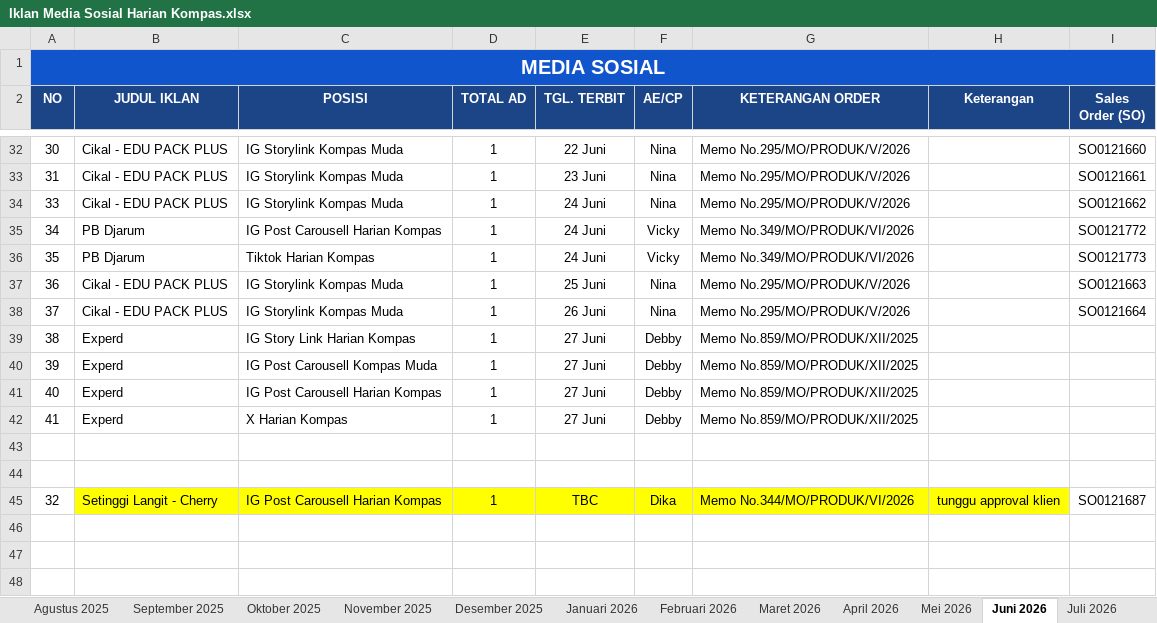
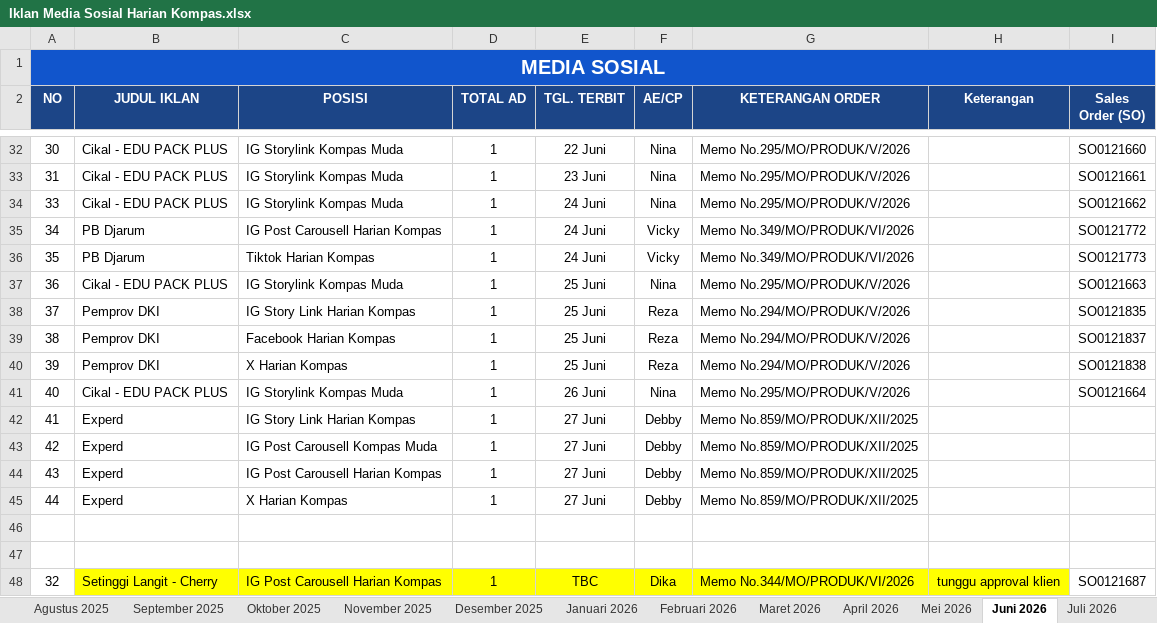
Before and after one commit to tejun219/iklanmedsos.kompas, an Excel workbook: Iklan Media Sosial Harian Kompas.xlsx, sheet Juni 2026, drawn as a sheet; only a part is shown, gaps mark what is left out; values as stored, in another font and other column widths than the file's, no borders; charts and pictures not drawn; the diff names each change by its address in the sheet, - before the commit and + after, or states it on an @@ line.

Commit message:
Auto-update outline data: 2026-06-26 10:12:02

```diff
--- a/Iklan Media Sosial Harian Kompas.xlsx (sheet Juni 2026)
+++ b/Iklan Media Sosial Harian Kompas.xlsx (sheet Juni 2026)
-B38 (JUDUL IKLAN): Cikal - EDU PACK PLUS
+B38 (JUDUL IKLAN): Pemprov DKI
-C38 (POSISI): IG Storylink Kompas Muda
+C38 (POSISI): IG Story Link Harian Kompas
-E38 (TGL. TERBIT): 26 Juni
+E38 (TGL. TERBIT): 25 Juni
-F38 (AE/CP): Nina
+F38 (AE/CP): Reza
-G38 (KETERANGAN ORDER): Memo No.295/MO/PRODUK/V/2026
+G38 (KETERANGAN ORDER): Memo No.294/MO/PRODUK/V/2026
-I38 (Sales Order (SO)): SO0121664
+I38 (Sales Order (SO)): SO0121835
-B39:B40 (JUDUL IKLAN): Experd
+B39:B40 (JUDUL IKLAN): Pemprov DKI
-C39 (POSISI): IG Story Link Harian Kompas
+C39 (POSISI): Facebook Harian Kompas
-E39:E40 (TGL. TERBIT): 27 Juni
+E39:E40 (TGL. TERBIT): 25 Juni
-F39:F40 (AE/CP): Debby
+F39:F40 (AE/CP): Reza
-G39:G40 (KETERANGAN ORDER): Memo No.859/MO/PRODUK/XII/2025
+G39:G40 (KETERANGAN ORDER): Memo No.294/MO/PRODUK/V/2026
-I39 (Sales Order (SO)): (empty)
+I39 (Sales Order (SO)): SO0121837
-C40 (POSISI): IG Post Carousell Kompas Muda
+C40 (POSISI): X Harian Kompas
-I40 (Sales Order (SO)): (empty)
+I40 (Sales Order (SO)): SO0121838
-B41 (JUDUL IKLAN): Experd
+B41 (JUDUL IKLAN): Cikal - EDU PACK PLUS
-C41 (POSISI): IG Post Carousell Harian Kompas
+C41 (POSISI): IG Storylink Kompas Muda
-E41 (TGL. TERBIT): 27 Juni
+E41 (TGL. TERBIT): 26 Juni
-F41 (AE/CP): Debby
+F41 (AE/CP): Nina
-G41 (KETERANGAN ORDER): Memo No.859/MO/PRODUK/XII/2025
+G41 (KETERANGAN ORDER): Memo No.295/MO/PRODUK/V/2026
-I41 (Sales Order (SO)): (empty)
+I41 (Sales Order (SO)): SO0121664
-C42 (POSISI): X Harian Kompas
+C42 (POSISI): IG Story Link Harian Kompas
+row 43: 42 | Experd | IG Post Carousell Kompas Muda | 1 | 27 Juni | Debby | Memo No.859/MO/PRODUK/XII/2025
+row 44: 43 | Experd | IG Post Carousell Harian Kompas | 1 | 27 Juni | Debby | Memo No.859/MO/PRODUK/XII/2025
+row 45: 44 | Experd | X Harian Kompas | 1 | 27 Juni | Debby | Memo No.859/MO/PRODUK/XII/2025
```
Also changed, not shown: 1 other file.
